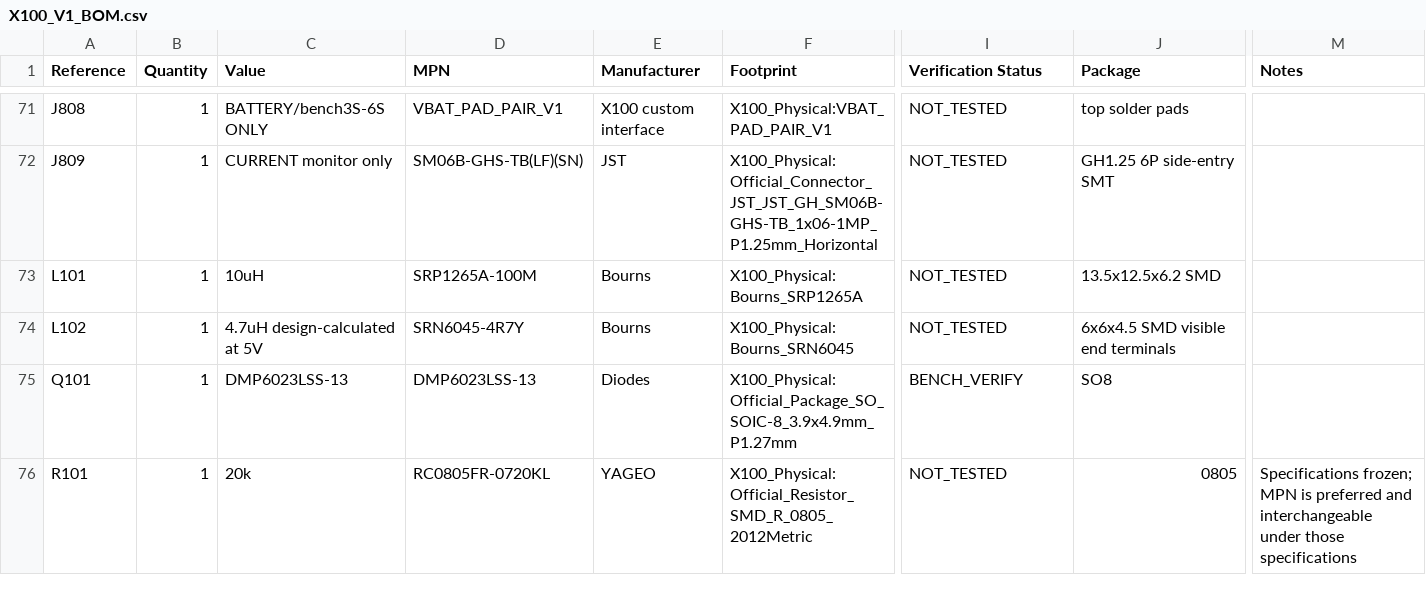
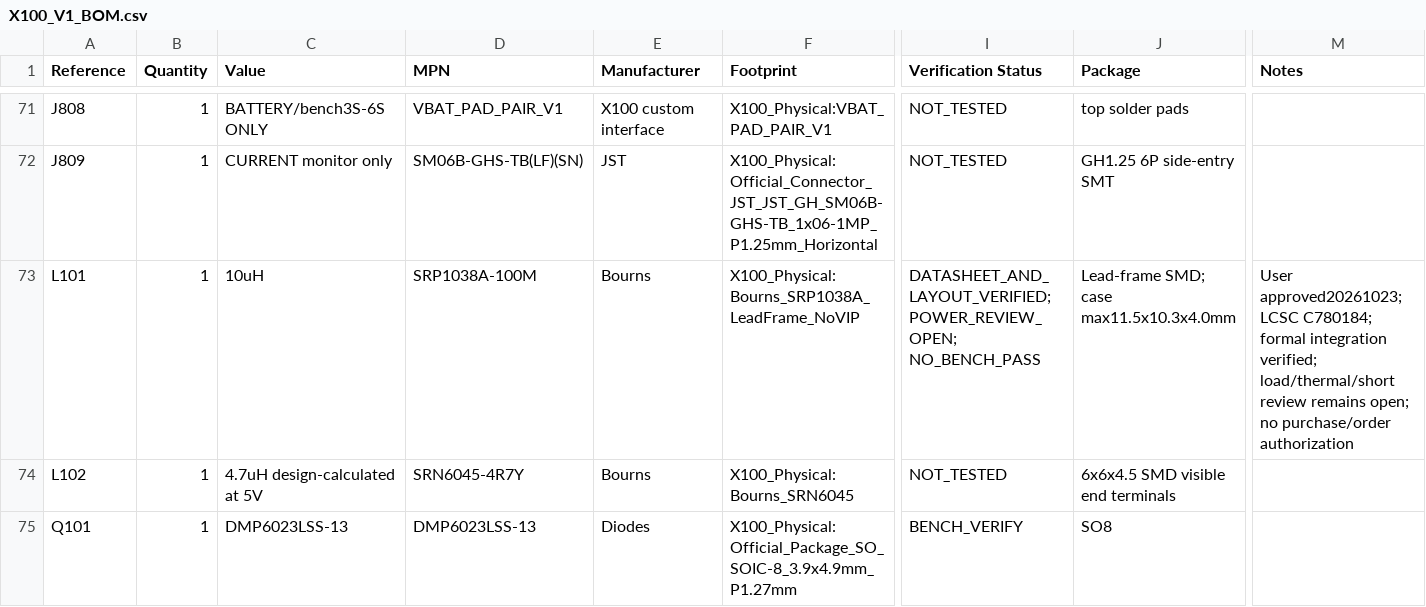
Before and after one commit to chen123037/X100-Flight-Controller-Edu, a CSV file: bom/X100_V1_BOM.csv, drawn as a sheet; only a part is shown, gaps mark what is left out; the shorter side is filled out with more unchanged rows; the diff names each change by its address in the sheet, - before the commit and + after, or states it on an @@ line.

Commit message:
Adopt approved L101 SRP1038A and review actual 5V load

```diff
--- a/bom/X100_V1_BOM.csv
+++ b/bom/X100_V1_BOM.csv
-D73 (MPN): SRP1265A-100M
+D73 (MPN): SRP1038A-100M
-F73 (Footprint): X100_Physical:Bourns_SRP1265A
+F73 (Footprint): X100_Physical:Bourns_SRP1038A_LeadFrame_NoVIP
-I73 (Verification Status): NOT_TESTED
+I73 (Verification Status): DATASHEET_AND_LAYOUT_VERIFIED; POWER_REVIEW_OPEN; NO_BENCH_PASS
-J73 (Package): 13.5x12.5x6.2 SMD
+J73 (Package): Lead-frame SMD; case max11.5x10.3x4.0mm
-M73 (Notes): (empty)
+M73 (Notes): User approved20261023; LCSC C780184; formal integration verified; load/thermal/short review remains open; no purchase/order authorization
```
Also changed, not shown: bom/X100_V1_PROCUREMENT_LIST.csv, bom/component_status.csv, 24 other files.
